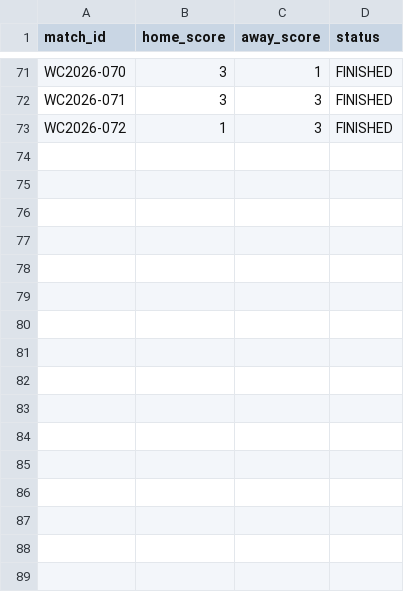
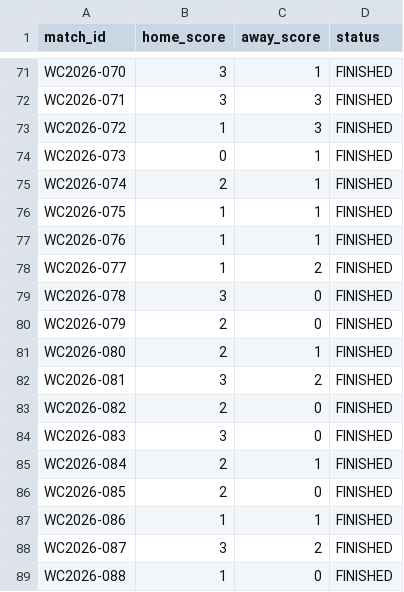
Before and after one commit to paul-pinto/FIFA-World-Cup-2026-Prediction-Pipeline, a CSV file: data/master/manual_results.csv, drawn as a sheet; only a part is shown, gaps mark what is left out; the diff names each change by its address in the sheet, - before the commit and + after, or states it on an @@ line.

```diff
--- a/data/master/manual_results.csv
+++ b/data/master/manual_results.csv
+row 74: WC2026-073 | 0 | 1 | FINISHED
+row 75: WC2026-074 | 2 | 1 | FINISHED
+row 76: WC2026-075 | 1 | 1 | FINISHED
+row 77: WC2026-076 | 1 | 1 | FINISHED
+row 78: WC2026-077 | 1 | 2 | FINISHED
+row 79: WC2026-078 | 3 | 0 | FINISHED
+row 80: WC2026-079 | 2 | 0 | FINISHED
+row 81: WC2026-080 | 2 | 1 | FINISHED
+row 82: WC2026-081 | 3 | 2 | FINISHED
+row 83: WC2026-082 | 2 | 0 | FINISHED
+row 84: WC2026-083 | 3 | 0 | FINISHED
+row 85: WC2026-084 | 2 | 1 | FINISHED
+row 86: WC2026-085 | 2 | 0 | FINISHED
+row 87: WC2026-086 | 1 | 1 | FINISHED
+row 88: WC2026-087 | 3 | 2 | FINISHED
+row 89: WC2026-088 | 1 | 0 | FINISHED
```
Also changed, not shown: data/master/worldcup_results.csv.
